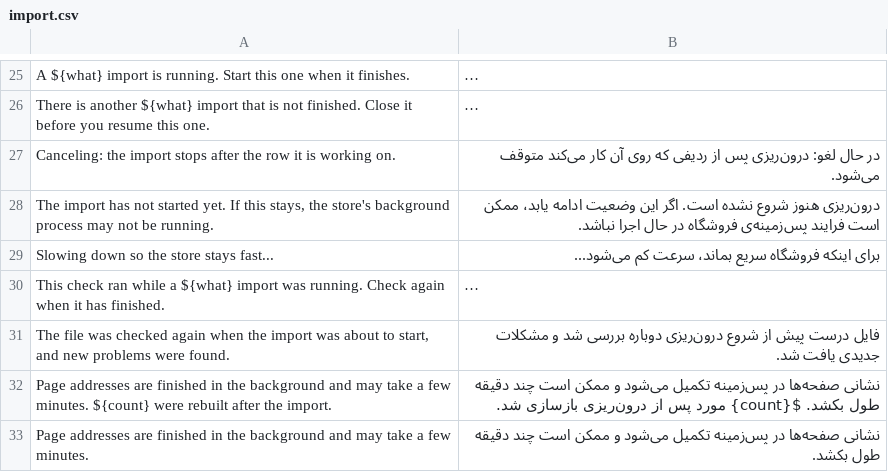
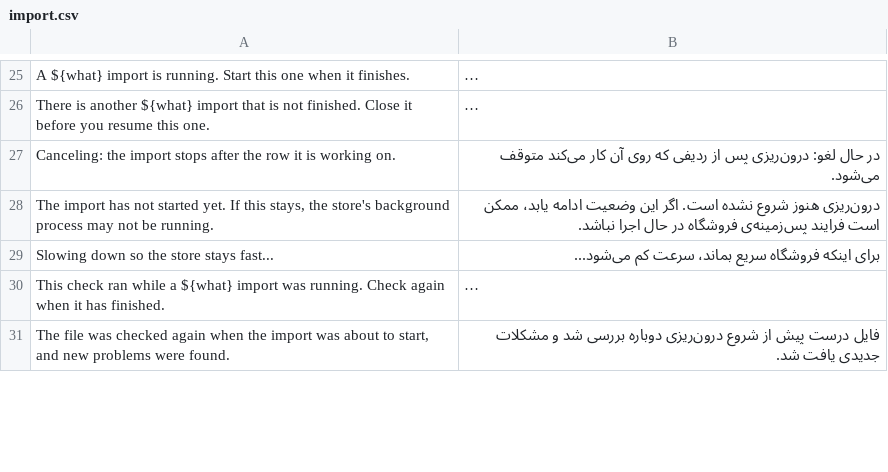
Before and after one commit to evershopcommerce/evershop, a CSV file: translations/fa/import.csv, drawn as a sheet; only a part is shown, gaps mark what is left out; long unchanged cells end in …; removed rows and columns are numbered as before the commit, all else as after; the diff covers the shown part only; the diff names each change by its address in the sheet, - before the commit and + after, or states it on an @@ line.

```diff
--- a/translations/fa/import.csv
+++ b/translations/fa/import.csv
-row 32: Page addresses are finished in the background and may take a few minutes. ${count} were rebuilt after the import. | نشانی صفحه‌ها در پس‌زمینه تکمیل می‌شود و ممکن است چند دقیقه طول بکشد. ${count} مورد پس از درون‌ریزی بازسازی شد.
-row 33: Page addresses are finished in the background and may take a few minutes. | نشانی صفحه‌ها در پس‌زمینه تکمیل می‌شود و ممکن است چند دقیقه طول بکشد.
```
Also changed, not shown: 2 added rows elsewhere in this file, translations/el/import.csv, translations/mn/import.csv, 17 other files.
